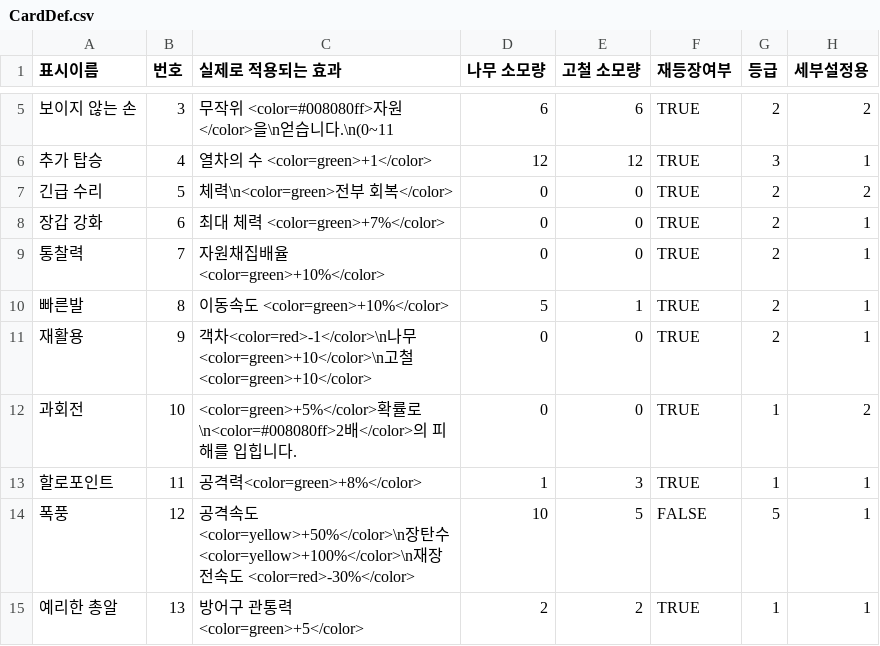
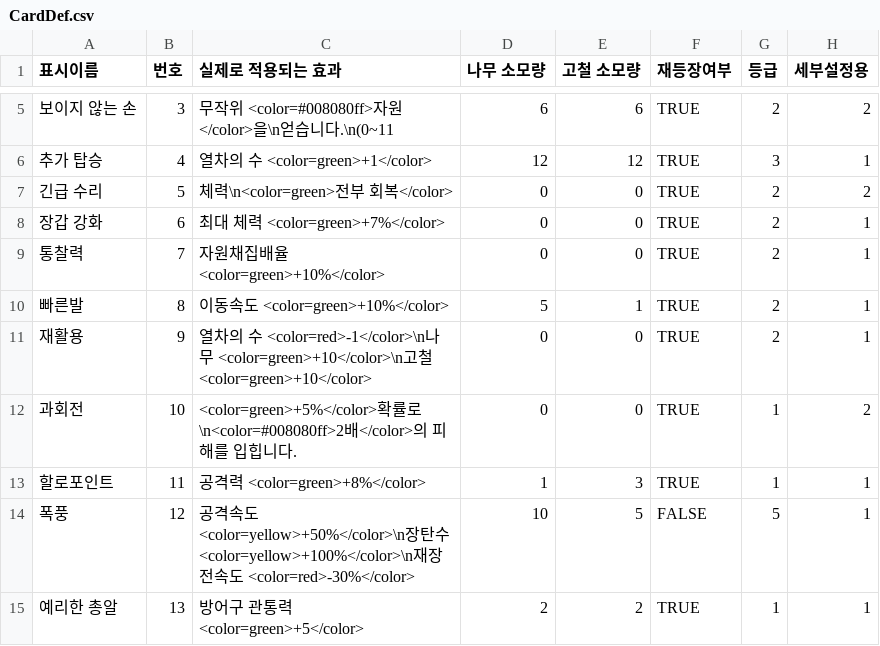
Before and after one commit to SeungminYeom/At-the-end-of-Chaos, a CSV file: At the end of Chaos/Assets/Resources/CardDef.csv, drawn as a sheet; only a part is shown, gaps mark what is left out.

Commit message:
CSV Table
테이블의 오타로 인하여 인식을 하지 못하는 문장들 수정

재활용이 기차가 1개 이하일 때 사용할 수 없도록 수정

```diff
--- a/At the end of Chaos/Assets/Resources/CardDef.csv
+++ b/At the end of Chaos/Assets/Resources/CardDef.csv
@@ -10,5 +10,5 @@
 빠른발,8,이동속도 <color=green>+10%</color>,5,1,TRUE,2,1
-재활용,9,객차<color=red>-1</color>\n나무<color=green>+10</color>\n고철<color=green>+10</color>,0,0,TRUE,2,1
+재활용,9,열차의 수 <color=red>-1</color>\n나무 <color=green>+10</color>\n고철 <color=green>+10</color>,0,0,TRUE,2,1
 과회전,10,<color=green>+5%</color>확률로\n<color=#008080ff>2배</color>의 피해를 입힙니다.,0,0,TRUE,1,2
-할로포인트,11,공격력<color=green>+8%</color>,1,3,TRUE,1,1
+할로포인트,11,공격력 <color=green>+8%</color>,1,3,TRUE,1,1
 폭풍,12,공격속도 <color=yellow>+50%</color>\n장탄수 <color=yellow>+100%</color>\n재장전속도 <color=red>-30%</color>,10,5,FALSE,5,1
```
Also changed, not shown: 4 other files.
